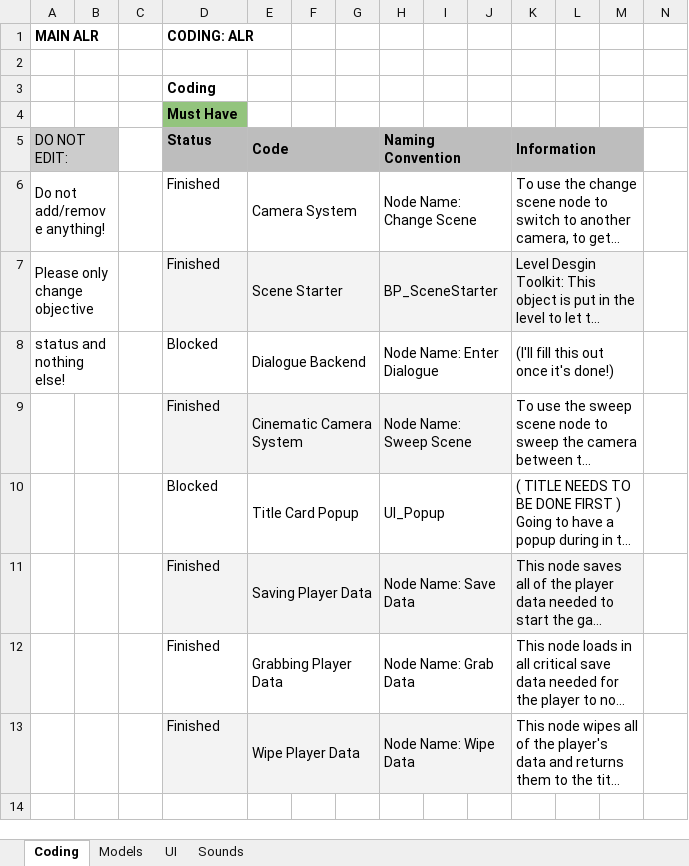
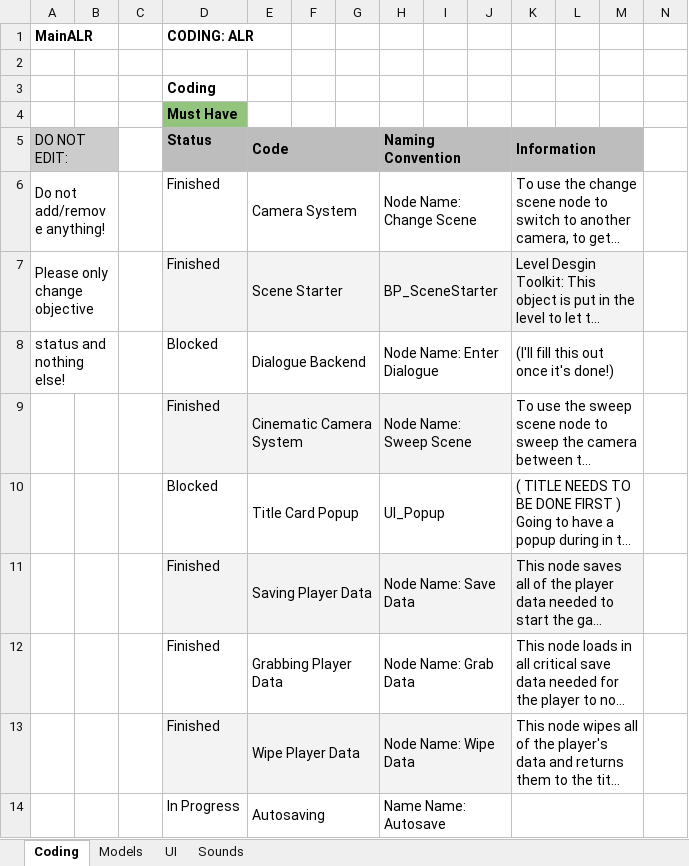
Before and after one commit to caitheai/Cost-of-Betrayal, an Excel workbook: To-Do/MainALR.xlsx, sheet Coding, drawn as a sheet; only a part is shown; long unchanged cells end in …; values as stored, in another font and other column widths than the file's, no borders; charts and pictures not drawn; rows hold the shown columns only; the diff names each change by its address in the sheet, - before the commit and + after, or states it on an @@ line.

Commit message:
autosaving stuff

```diff
--- a/To-Do/MainALR.xlsx (sheet Coding)
+++ b/To-Do/MainALR.xlsx (sheet Coding)
-A1: MAIN ALR
+A1: MainALR
+row 14:  |  |  | In Progress | Autosaving |  |  | Name Name: Autosave
```
Also changed, not shown: charts or pictures, 3 other files.
